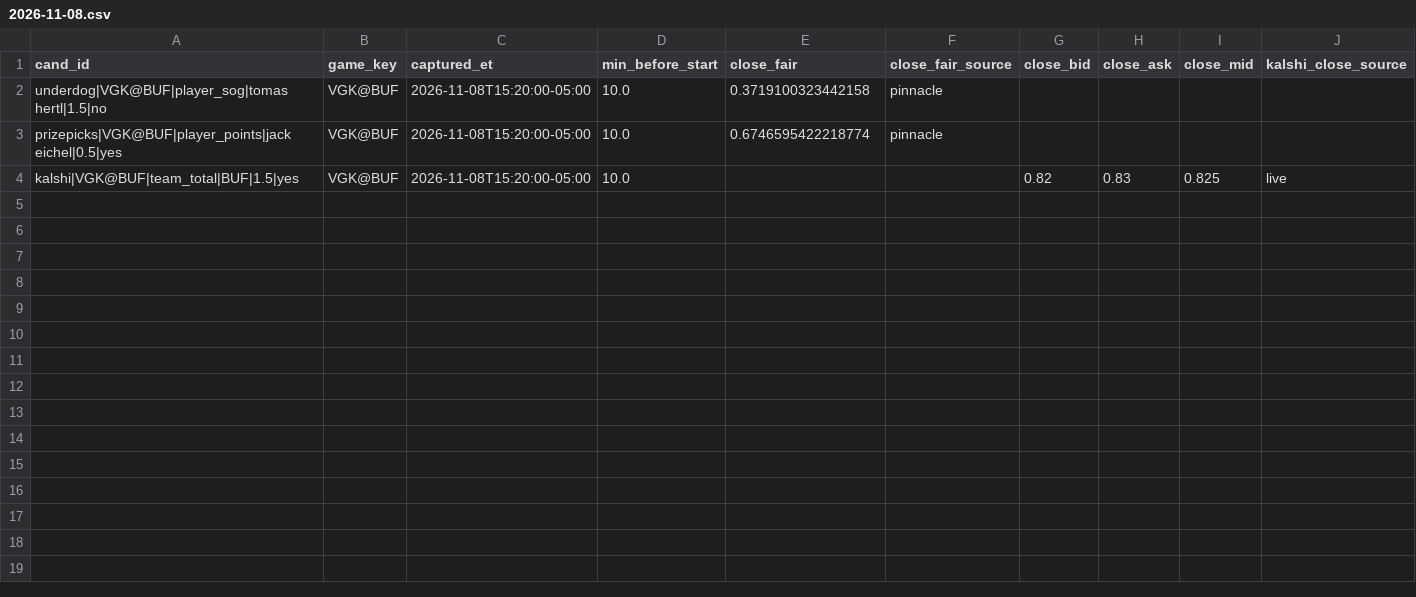
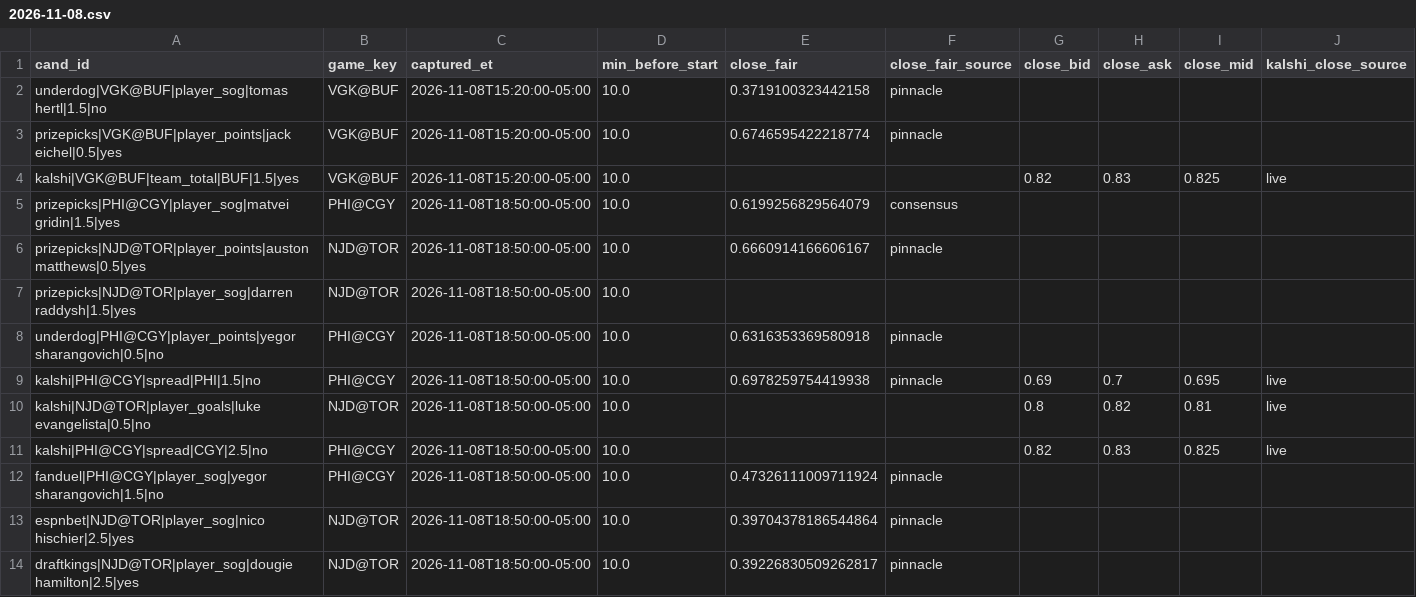
Before and after one commit to qtc8m722n9-dot/nhl-bettings-pipeline, a CSV file: data/closing/2026-11-08.csv, drawn as a sheet; the diff names each change by its address in the sheet, - before the commit and + after, or states it on an @@ line.

```diff
--- a/data/closing/2026-11-08.csv
+++ b/data/closing/2026-11-08.csv
+row 5: prizepicks|PHI@CGY|player_sog|matvei gridin|1.5|yes | PHI@CGY | 2026-11-08T18:50:00-05:00 | 10.0 | 0.6199256829564079 | consensus
+row 6: prizepicks|NJD@TOR|player_points|auston matthews|0.5|yes | NJD@TOR | 2026-11-08T18:50:00-05:00 | 10.0 | 0.6660914166606167 | pinnacle
+row 7: prizepicks|NJD@TOR|player_sog|darren raddysh|1.5|yes | NJD@TOR | 2026-11-08T18:50:00-05:00 | 10.0
+row 8: underdog|PHI@CGY|player_points|yegor sharangovich|0.5|no | PHI@CGY | 2026-11-08T18:50:00-05:00 | 10.0 | 0.6316353369580918 | pinnacle
+row 9: kalshi|PHI@CGY|spread|PHI|1.5|no | PHI@CGY | 2026-11-08T18:50:00-05:00 | 10.0 | 0.6978259754419938 | pinnacle | 0.69 | 0.7 | 0.695 | live
+row 10: kalshi|NJD@TOR|player_goals|luke evangelista|0.5|no | NJD@TOR | 2026-11-08T18:50:00-05:00 | 10.0 |  |  | 0.8 | 0.82 | 0.81 | live
+row 11: kalshi|PHI@CGY|spread|CGY|2.5|no | PHI@CGY | 2026-11-08T18:50:00-05:00 | 10.0 |  |  | 0.82 | 0.83 | 0.825 | live
+row 12: fanduel|PHI@CGY|player_sog|yegor sharangovich|1.5|no | PHI@CGY | 2026-11-08T18:50:00-05:00 | 10.0 | 0.47326111009711924 | pinnacle
+row 13: espnbet|NJD@TOR|player_sog|nico hischier|2.5|yes | NJD@TOR | 2026-11-08T18:50:00-05:00 | 10.0 | 0.39704378186544864 | pinnacle
+row 14: draftkings|NJD@TOR|player_sog|dougie hamilton|2.5|yes | NJD@TOR | 2026-11-08T18:50:00-05:00 | 10.0 | 0.39226830509262817 | pinnacle
```
